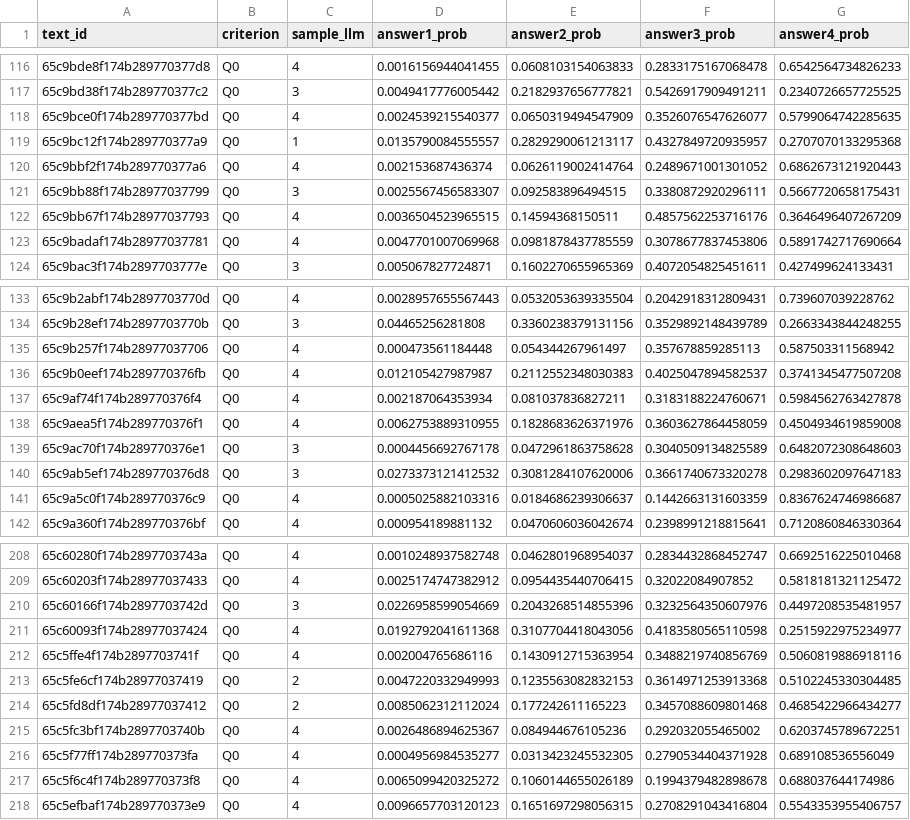
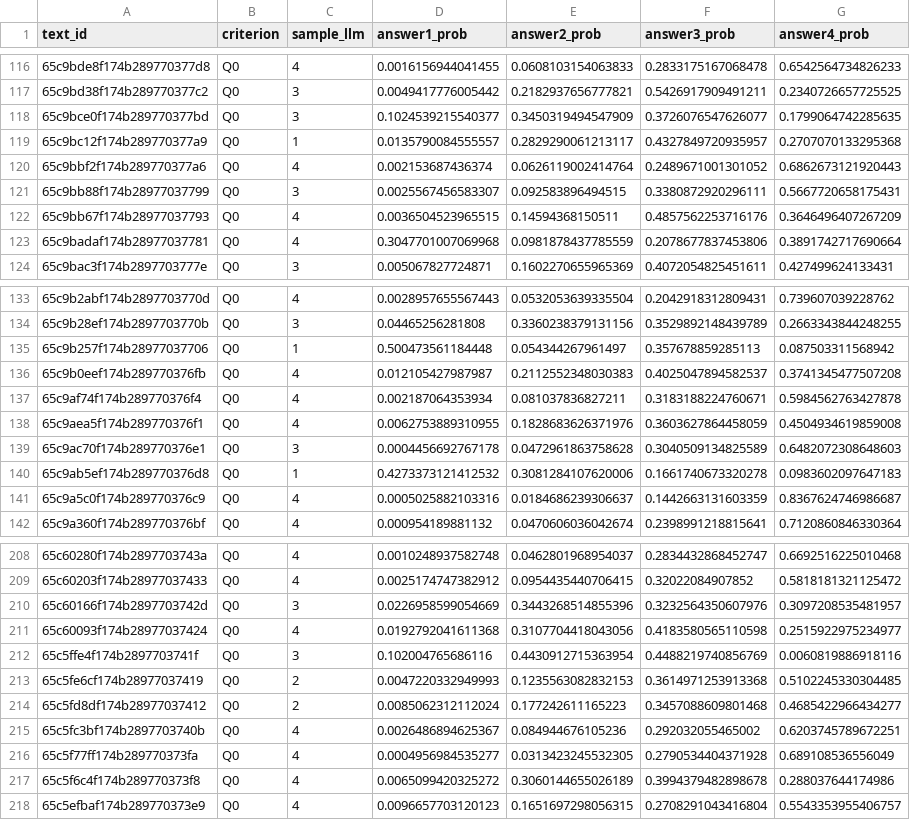
Before and after one commit to microsoft/LLM-Rubric, a TSV file: data/real_data/gpt-3.5-turbo-16k_real_evaluations_FIXED.tsv, drawn as a sheet; only a part is shown, gaps mark what is left out; the diff covers the shown part only.

```diff
--- a/data/real_data/gpt-3.5-turbo-16k_real_evaluations_FIXED.tsv
+++ b/data/real_data/gpt-3.5-turbo-16k_real_evaluations_FIXED.tsv
@@ -117,3 +117,3 @@ text_id	criterion	sample_llm	answer1_prob	answer2_prob	answer3_prob	answer4_prob
 65c9bd38f174b289770377c2	Q0	3	0.0049417776005442	0.2182937656777821	0.5426917909491211	0.2340726657725525
-65c9bce0f174b289770377bd	Q0	4	0.0024539215540377	0.0650319494547909	0.3526076547626077	0.5799064742285635
+65c9bce0f174b289770377bd	Q0	3	0.1024539215540377	0.3450319494547909	0.3726076547626077	0.1799064742285635
 65c9bc12f174b289770377a9	Q0	1	0.0135790084555557	0.2829290061213117	0.4327849720935957	0.2707070133295368
@@ -122,3 +122,3 @@ text_id	criterion	sample_llm	answer1_prob	answer2_prob	answer3_prob	answer4_prob
 65c9bb67f174b28977037793	Q0	4	0.0036504523965515	0.14594368150511	0.4857562253716176	0.3646496407267209
-65c9badaf174b28977037781	Q0	4	0.0047701007069968	0.0981878437785559	0.3078677837453806	0.5891742717690664
+65c9badaf174b28977037781	Q0	4	0.3047701007069968	0.0981878437785559	0.2078677837453806	0.3891742717690664
 65c9bac3f174b2897703777e	Q0	3	0.005067827724871	0.1602270655965369	0.4072054825451611	0.427499624133431
@@ -134,3 +134,3 @@ text_id	criterion	sample_llm	answer1_prob	answer2_prob	answer3_prob	answer4_prob
 65c9b28ef174b2897703770b	Q0	3	0.04465256281808	0.3360238379131156	0.3529892148439789	0.2663343844248255
-65c9b257f174b28977037706	Q0	4	0.000473561184448	0.054344267961497	0.357678859285113	0.587503311568942
+65c9b257f174b28977037706	Q0	1	0.500473561184448	0.054344267961497	0.357678859285113	0.087503311568942
 65c9b0eef174b289770376fb	Q0	4	0.012105427987987	0.2112552348030383	0.4025047894582537	0.3741345477507208
@@ -139,3 +139,3 @@ text_id	criterion	sample_llm	answer1_prob	answer2_prob	answer3_prob	answer4_prob
 65c9ac70f174b289770376e1	Q0	3	0.0004456692767178	0.0472961863758628	0.3040509134825589	0.6482072308648603
-65c9ab5ef174b289770376d8	Q0	3	0.0273373121412532	0.3081284107620006	0.3661740673320278	0.2983602097647183
+65c9ab5ef174b289770376d8	Q0	1	0.4273373121412532	0.3081284107620006	0.1661740673320278	0.0983602097647183
 65c9a5c0f174b289770376c9	Q0	4	0.0005025882103316	0.0184686239306637	0.1442663131603359	0.8367624746986687
@@ -209,5 +209,5 @@ text_id	criterion	sample_llm	answer1_prob	answer2_prob	answer3_prob	answer4_prob
 65c60203f174b28977037433	Q0	4	0.0025174747382912	0.0954435440706415	0.32022084907852	0.5818181321125472
-65c60166f174b2897703742d	Q0	3	0.0226958599054669	0.2043268514855396	0.3232564350607976	0.4497208535481957
+65c60166f174b2897703742d	Q0	3	0.0226958599054669	0.3443268514855396	0.3232564350607976	0.3097208535481957
 65c60093f174b28977037424	Q0	4	0.0192792041611368	0.3107704418043056	0.4183580565110598	0.2515922975234977
-65c5ffe4f174b2897703741f	Q0	4	0.002004765686116	0.1430912715363954	0.3488219740856769	0.5060819886918116
+65c5ffe4f174b2897703741f	Q0	3	0.102004765686116	0.4430912715363954	0.4488219740856769	0.0060819886918116
 65c5fe6cf174b28977037419	Q0	2	0.0047220332949993	0.1235563082832153	0.3614971253913368	0.5102245330304485
@@ -216,3 +216,3 @@ text_id	criterion	sample_llm	answer1_prob	answer2_prob	answer3_prob	answer4_prob
 65c5f77ff174b289770373fa	Q0	4	0.0004956984535277	0.0313423245532305	0.2790534404371928	0.689108536556049
-65c5f6c4f174b289770373f8	Q0	4	0.0065099420325272	0.1060144655026189	0.1994379482898678	0.688037644174986
+65c5f6c4f174b289770373f8	Q0	4	0.0065099420325272	0.3060144655026189	0.3994379482898678	0.288037644174986
 65c5efbaf174b289770373e9	Q0	4	0.0096657703120123	0.1651697298056315	0.2708291043416804	0.5543353955406757
```
Also changed, not shown: 19 edited cells elsewhere in this file, 11 other files.
